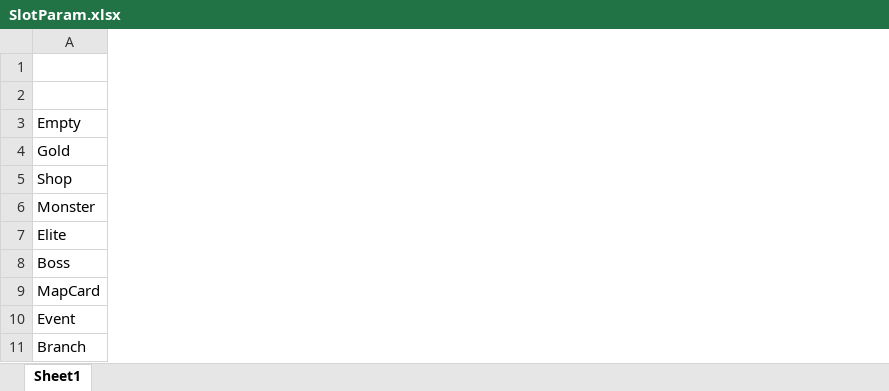
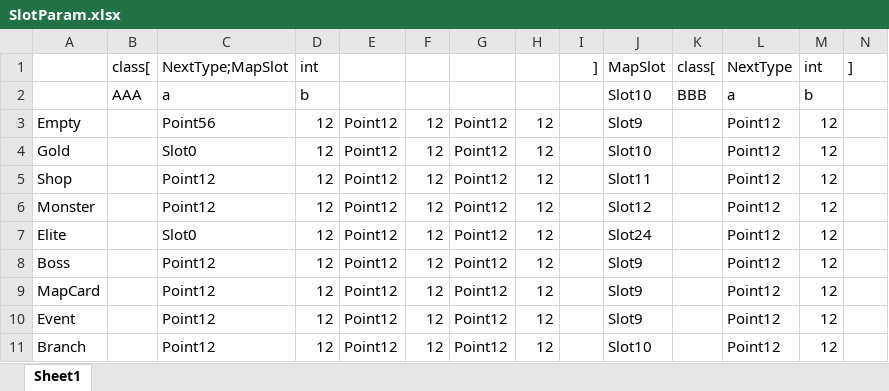
Before and after one commit to dajing1564335/ExcelBuilder, an Excel workbook: Data/Table/SlotParam.xlsx, sheet Sheet1, drawn as a sheet; only a part is shown; values as stored, in another font and other column widths than the file's, no borders; the diff covers the shown part only; the diff names each change by its address in the sheet, - before the commit and + after, or states it on an @@ line.

```diff
--- a/Data/Table/SlotParam.xlsx (sheet Sheet1)
+++ b/Data/Table/SlotParam.xlsx (sheet Sheet1)
+column B, rows 1-2: class[ | AAA
+column C, rows 1-11: NextType;MapSlot | a | Point56 | Slot0 | Point12 | Point12 | Slot0 | Point12 | Point12 | Point12 | Point12
+column D, rows 1-11: int | b | 12 | 12 | 12 | 12 | 12 | 12 | 12 | 12 | 12
+column E, rows 3-11: all Point12
+column F, rows 3-11: all 12
+column G, rows 3-11: all Point12
+column H, rows 3-11: all 12
+column I, row 1: ]
+column J, rows 1-11: MapSlot | Slot10 | Slot9 | Slot10 | Slot11 | Slot12 | Slot24 | Slot9 | Slot9 | Slot9 | Slot10
+column K, rows 1-2: class[ | BBB
+column L, rows 1-11: NextType | a | Point12 | Point12 | Point12 | Point12 | Point12 | Point12 | Point12 | Point12 | Point12
+column M, rows 1-11: int | b | 12 | 12 | 12 | 12 | 12 | 12 | 12 | 12 | 12
+column N, row 1: ]
```
Also changed, not shown: 11 added columns elsewhere in this sheet, Data/Message/Message.xlsx, Data/Table/MapSlot.xlsx, 2 other files.
